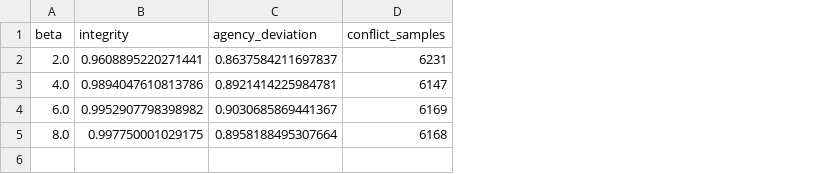
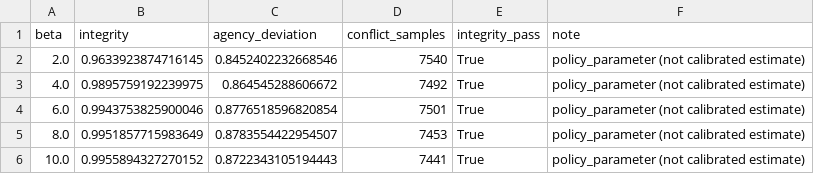
Before and after one commit to DeliciousBuding/mcm2026-problem-c, a CSV file: outputs/beta_sensitivity.csv, drawn as a sheet; the diff names each change by its address in the sheet, - before the commit and + after, or states it on an @@ line.

```diff
--- a/outputs/beta_sensitivity.csv
+++ b/outputs/beta_sensitivity.csv
+column E (integrity_pass), rows 2-5: all True
+column F (note), rows 2-5: all policy_parameter (not calibrated estimate)
-B2 (integrity): 0.9608895220271441
+B2 (integrity): 0.9633923874716145
-C2 (agency_deviation): 0.8637584211697837
+C2 (agency_deviation): 0.8452402232668546
-D2 (conflict_samples): 6231
+D2 (conflict_samples): 7540
-B3 (integrity): 0.9894047610813786
+B3 (integrity): 0.9895759192239975
-C3 (agency_deviation): 0.8921414225984781
+C3 (agency_deviation): 0.864545288606672
-D3 (conflict_samples): 6147
+D3 (conflict_samples): 7492
-B4 (integrity): 0.9952907798398982
+B4 (integrity): 0.9943753825900046
-C4 (agency_deviation): 0.9030685869441367
+C4 (agency_deviation): 0.8776518596820854
-D4 (conflict_samples): 6169
+D4 (conflict_samples): 7501
-B5 (integrity): 0.997750001029175
+B5 (integrity): 0.9951857715983649
-C5 (agency_deviation): 0.8958188495307664
+C5 (agency_deviation): 0.8783554422954507
-D5 (conflict_samples): 6168
+D5 (conflict_samples): 7453
+row 6: 10.0 | 0.9955894327270152 | 0.8722343105194443 | 7441 | True | policy_parameter (not calibrated estimate)
```
Also changed, not shown: outputs/audit_week_meta.csv, outputs/scale_benchmark.csv, 34 other files.
